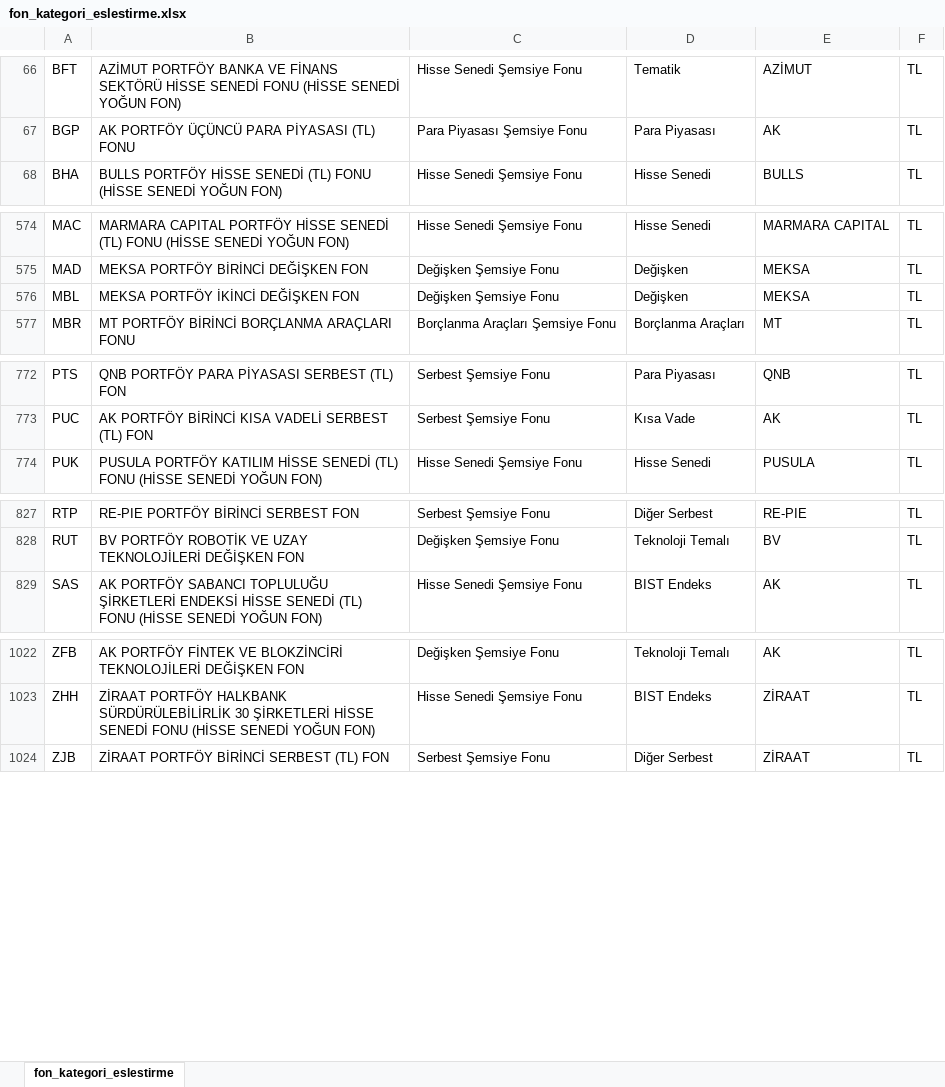
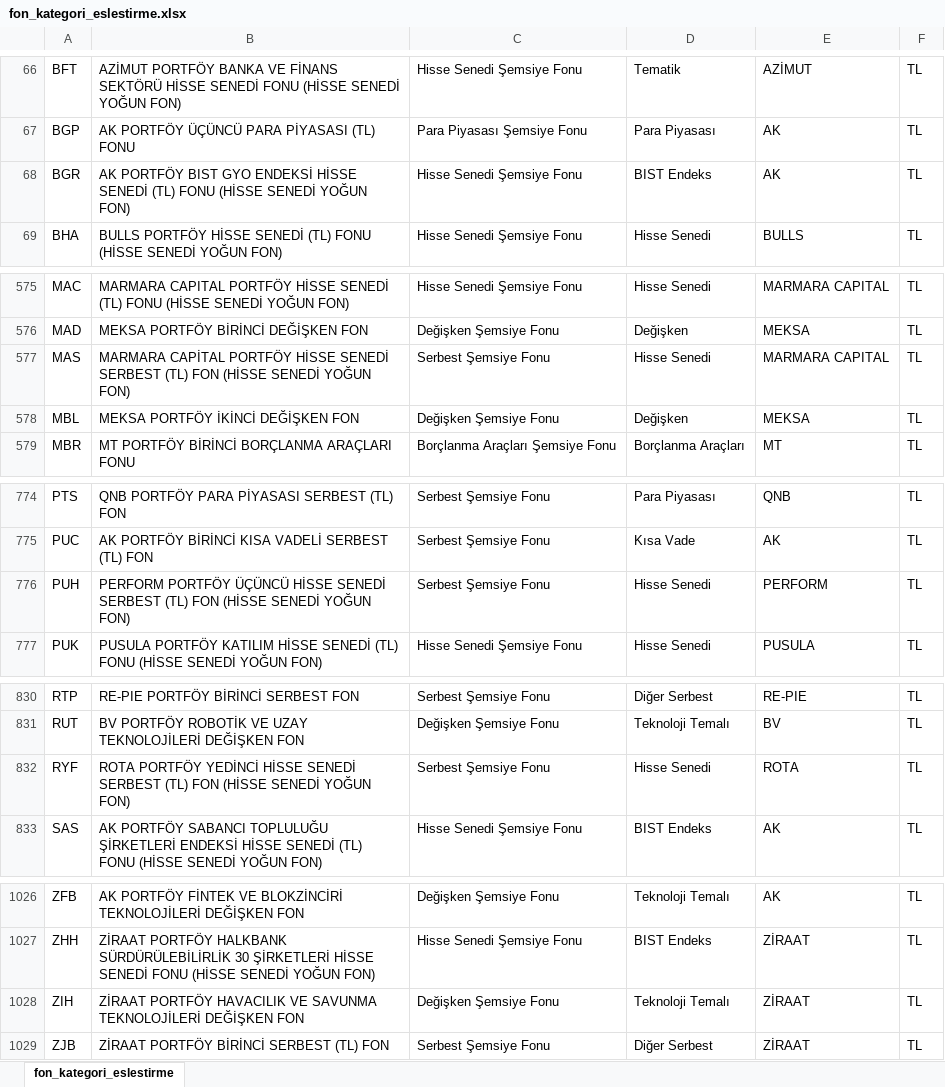
Before and after one commit to TarkanKucuk/tefas-dashboard, an Excel workbook: fon_kategori_eslestirme.xlsx, sheet fon_kategori_eslestirme, drawn as a sheet; only a part is shown, gaps mark what is left out; values as stored, in another font and other column widths than the file's, no borders; the diff covers the shown part only; the diff names each change by its address in the sheet, - before the commit and + after, or states it on an @@ line.

Commit message:
Add files via upload

```diff
--- a/fon_kategori_eslestirme.xlsx (sheet fon_kategori_eslestirme)
+++ b/fon_kategori_eslestirme.xlsx (sheet fon_kategori_eslestirme)
+row 68: BGR | AK PORTFÖY BIST GYO ENDEKSİ HİSSE SENEDİ (TL) FONU (HİSSE SENEDİ YOĞUN FON) | Hisse Senedi Şemsiye Fonu | BIST Endeks | AK | TL
+row 577: MAS | MARMARA CAPİTAL PORTFÖY HİSSE SENEDİ SERBEST (TL) FON (HİSSE SENEDİ YOĞUN FON) | Serbest Şemsiye Fonu | Hisse Senedi | MARMARA CAPITAL | TL
+row 776: PUH | PERFORM PORTFÖY ÜÇÜNCÜ HİSSE SENEDİ SERBEST (TL) FON (HİSSE SENEDİ YOĞUN FON) | Serbest Şemsiye Fonu | Hisse Senedi | PERFORM | TL
+row 832: RYF | ROTA PORTFÖY YEDİNCİ HİSSE SENEDİ SERBEST (TL) FON (HİSSE SENEDİ YOĞUN FON) | Serbest Şemsiye Fonu | Hisse Senedi | ROTA | TL
+row 1028: ZIH | ZİRAAT PORTFÖY HAVACILIK VE SAVUNMA TEKNOLOJİLERİ DEĞİŞKEN FON | Değişken Şemsiye Fonu | Teknoloji Temalı | ZİRAAT | TL
```
Also changed, not shown: 25 edited cells elsewhere in this sheet.
